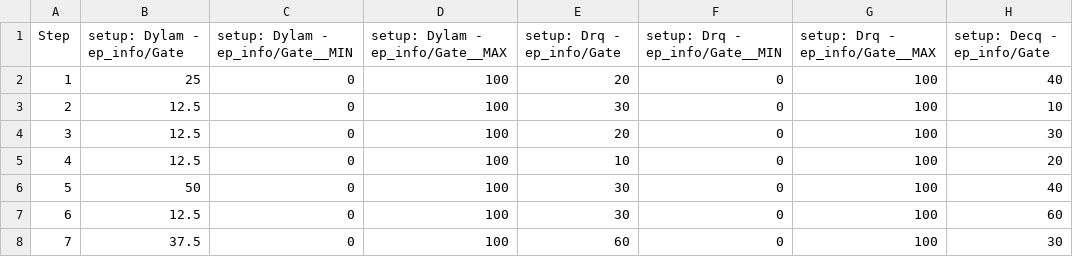
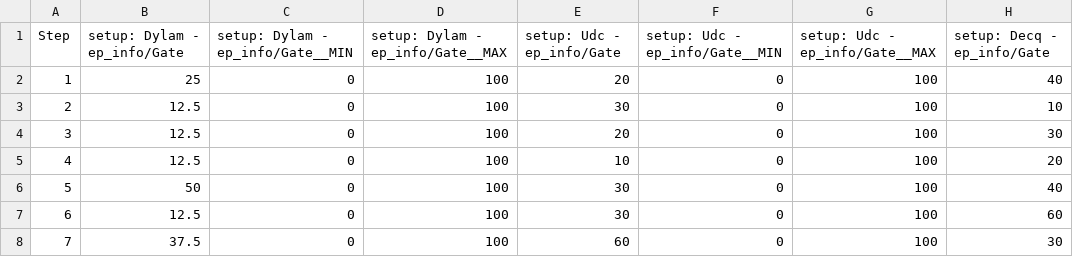
Before and after one commit to goncamateus/dylam, a CSV file: result_analysis/ChickenBanana/rew-Gate.csv, drawn as a sheet; only a part is shown; the diff names each change by its address in the sheet, - before the commit and + after, or states it on an @@ line.

```diff
--- a/result_analysis/ChickenBanana/rew-Gate.csv
+++ b/result_analysis/ChickenBanana/rew-Gate.csv
-E1: setup: Drq - ep_info/Gate
+E1: setup: Udc - ep_info/Gate
-F1: setup: Drq - ep_info/Gate__MIN
+F1: setup: Udc - ep_info/Gate__MIN
-G1: setup: Drq - ep_info/Gate__MAX
+G1: setup: Udc - ep_info/Gate__MAX
```
Also changed, not shown: result_analysis/ChickenBanana/rew-Banana.csv, result_analysis/ChickenBanana/rew-Chicken.csv, 28 other files.
